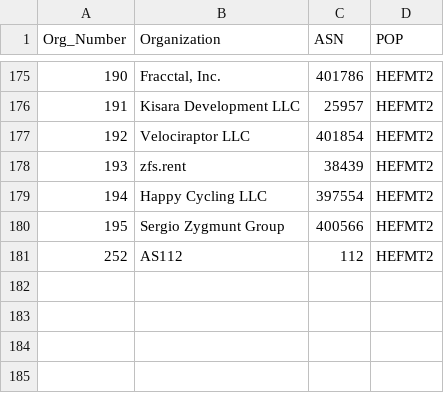
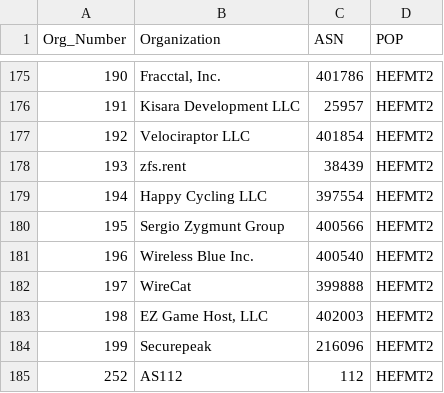
Before and after one commit to PhirePhly/fcix, a TSV file: participants.tsv, drawn as a sheet; only a part is shown, gaps mark what is left out.

```diff
--- a/participants.tsv
+++ b/participants.tsv
@@ -180,2 +180,6 @@ Org_Number	Organization	ASN	POP
 195	Sergio Zygmunt Group	400566	HEFMT2
+196	Wireless Blue Inc.	400540	HEFMT2
+197	WireCat	399888	HEFMT2
+198	EZ Game Host, LLC	402003	HEFMT2
+199	Securepeak	216096	HEFMT2
 252	AS112	112	HEFMT2
```
Also changed, not shown: 1 other file.
